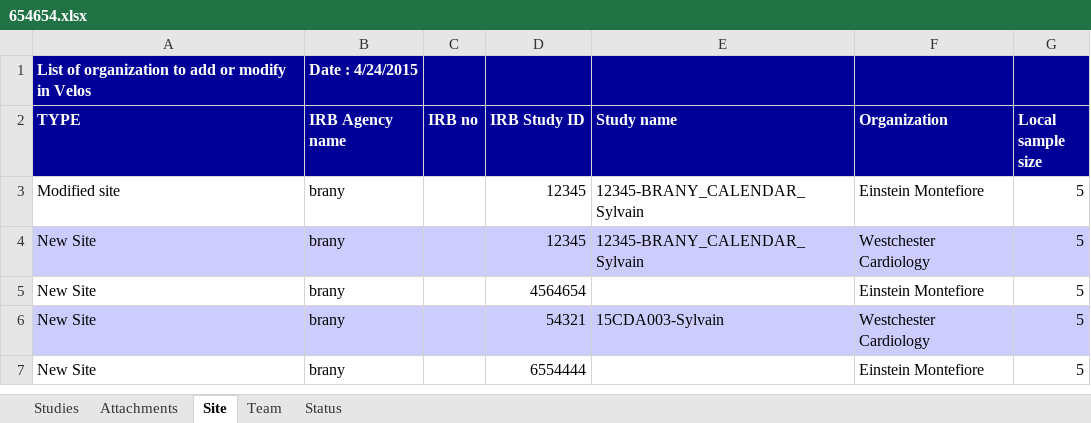
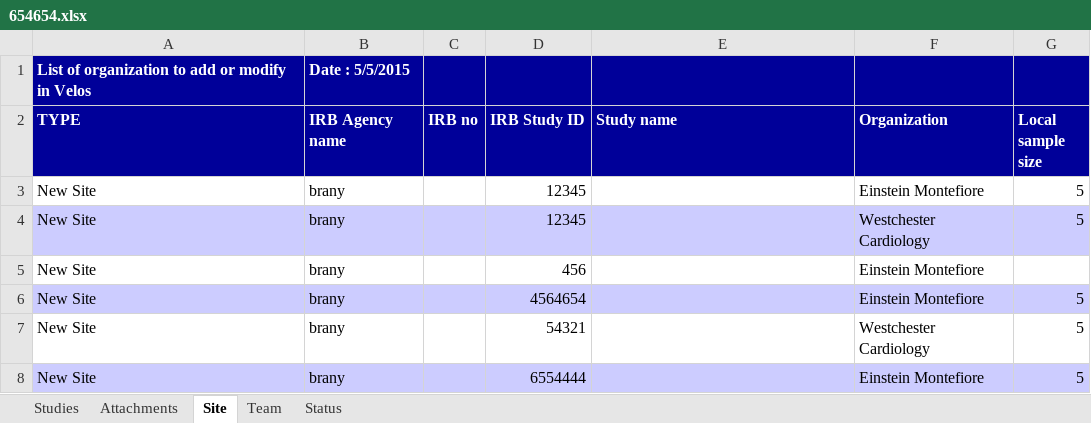
Before and after one commit to sylvainboutch/IrbAnalyser, an Excel workbook: IrbAnalyser/654654.xlsx, sheet Site, drawn as a sheet; values as stored, in another font and other column widths than the file's, no borders; addresses are those after the commit; the diff names each change by its address in the sheet, - before the commit and + after, or states it on an @@ line.

```diff
--- a/IrbAnalyser/654654.xlsx (sheet Site)
+++ b/IrbAnalyser/654654.xlsx (sheet Site)
-B1 (IRB Agency name): Date : 4/24/2015
+B1 (IRB Agency name): Date : 5/5/2015
-A3 (TYPE): Modified site
+A3 (TYPE): New Site
-E3:E4 (Study name): 12345-BRANY_CALENDAR_Sylvain
+E3:E4 (Study name): (empty)
+row 5: New Site | brany |  | 456 |  | Einstein Montefiore
-A6:G6 fill: none
+A6:G6 fill: #CCCCFF
-A7:G7 fill: #CCCCFF
+A7:G7 fill: none
-E7 (Study name): 15CDA003-Sylvain
+E7 (Study name): (empty)
-A8:G8 fill: none
+A8:G8 fill: #CCCCFF
```
Also changed, not shown: sheet Status, sheet Studies, sheet Team, sheet Attachments, 2 other files.
